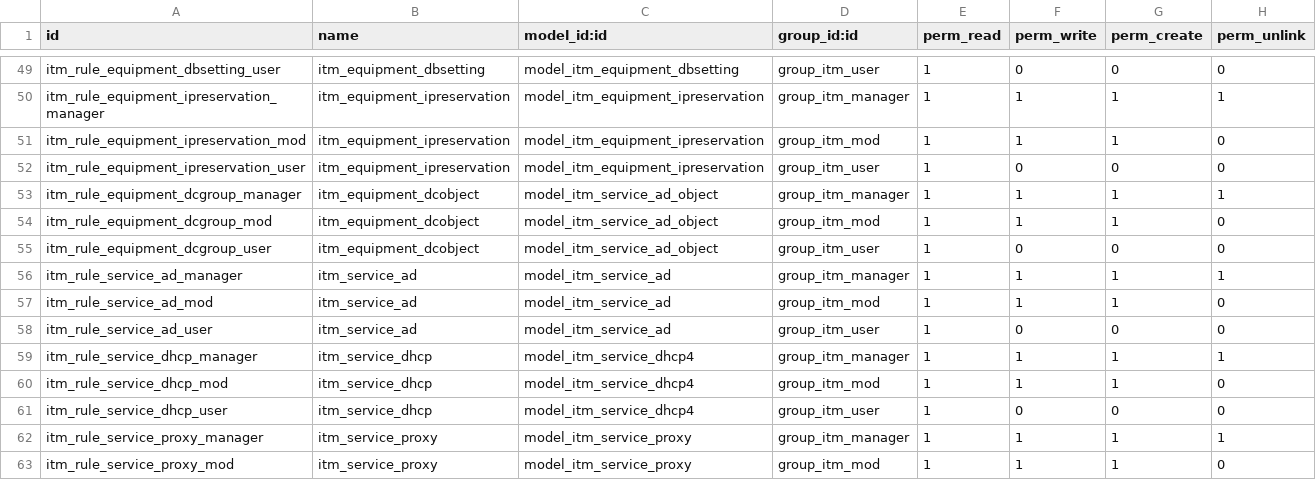
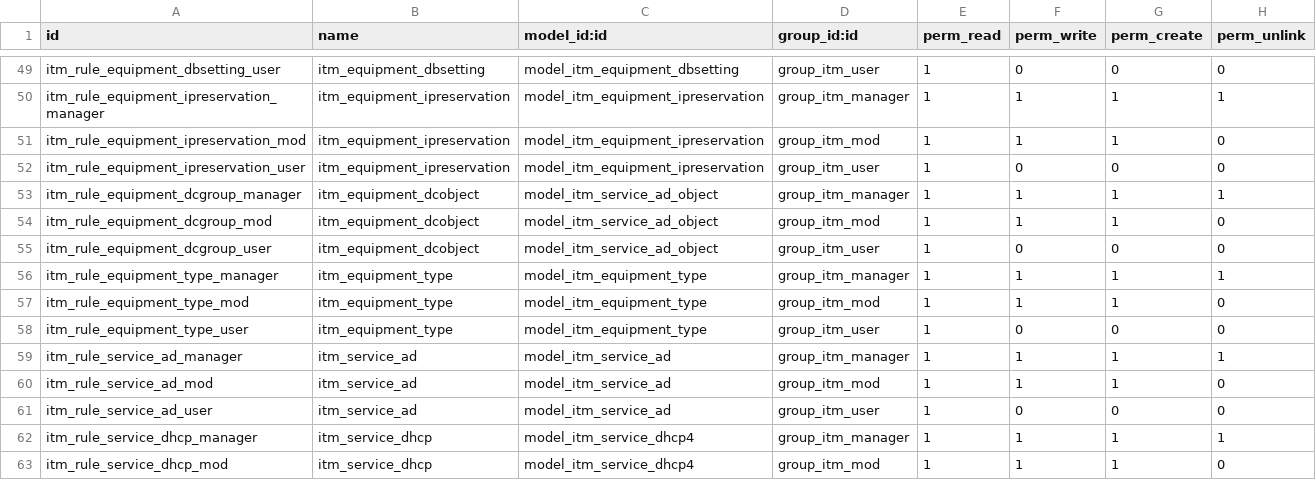
Before and after one commit to trevi-software/trevi-misc, a CSV file: itm/security/ir.model.access.csv, drawn as a sheet; only a part is shown, gaps mark what is left out; the shorter side is filled out with more unchanged rows; the diff names each change by its address in the sheet, - before the commit and + after, or states it on an @@ line.

Commit message:
itm: various enhancements based on real-world usage * [IMP] Remove field Equipment Type and replace with Asset Type which points to a new model "itm.equipment.type" * [IMP] Allow filtering on various values of Asset Type: physical,virtual,network devices,software * [IMP] Add new field "location" for storing location of assets * [IMP] Add new field "code" for organization specific coding of assets

```diff
--- a/itm/security/ir.model.access.csv
+++ b/itm/security/ir.model.access.csv
+row 56: itm_rule_equipment_type_manager | itm_equipment_type | model_itm_equipment_type | group_itm_manager | 1 | 1 | 1 | 1
+row 57: itm_rule_equipment_type_mod | itm_equipment_type | model_itm_equipment_type | group_itm_mod | 1 | 1 | 1 | 0
+row 58: itm_rule_equipment_type_user | itm_equipment_type | model_itm_equipment_type | group_itm_user | 1 | 0 | 0 | 0
```
Also changed, not shown: 9 other files.
